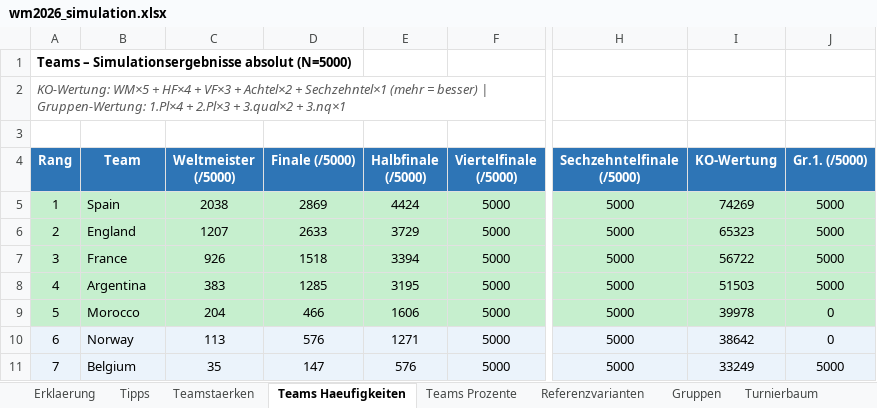
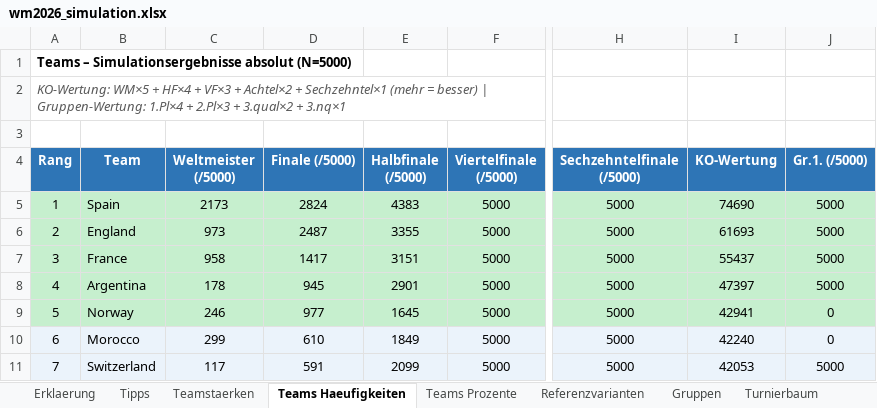
Before and after one commit to flambiertes/fussballanalyse, an Excel workbook: wm_2026/wm2026_simulation.xlsx, sheet Teams Haeufigkeiten, drawn as a sheet; only a part is shown, gaps mark what is left out; values as stored, in another font and other column widths than the file's, no borders; the diff covers the shown part only; the diff names each change by its address in the sheet, - before the commit and + after, or states it on an @@ line.

```diff
--- a/wm_2026/wm2026_simulation.xlsx (sheet Teams Haeufigkeiten)
+++ b/wm_2026/wm2026_simulation.xlsx (sheet Teams Haeufigkeiten)
-C5 (Weltmeister (/5000)): 2038
+C5 (Weltmeister (/5000)): 2173
-D5 (Finale (/5000)): 2869
+D5 (Finale (/5000)): 2824
-E5 (Halbfinale (/5000)): 4424
+E5 (Halbfinale (/5000)): 4383
-I5 (KO-Wertung): 74269
+I5 (KO-Wertung): 74690
-C6 (Weltmeister (/5000)): 1207
+C6 (Weltmeister (/5000)): 973
-D6 (Finale (/5000)): 2633
+D6 (Finale (/5000)): 2487
-E6 (Halbfinale (/5000)): 3729
+E6 (Halbfinale (/5000)): 3355
-I6 (KO-Wertung): 65323
+I6 (KO-Wertung): 61693
-C7 (Weltmeister (/5000)): 926
+C7 (Weltmeister (/5000)): 958
-D7 (Finale (/5000)): 1518
+D7 (Finale (/5000)): 1417
-E7 (Halbfinale (/5000)): 3394
+E7 (Halbfinale (/5000)): 3151
-I7 (KO-Wertung): 56722
+I7 (KO-Wertung): 55437
-C8 (Weltmeister (/5000)): 383
+C8 (Weltmeister (/5000)): 178
-D8 (Finale (/5000)): 1285
+D8 (Finale (/5000)): 945
-E8 (Halbfinale (/5000)): 3195
+E8 (Halbfinale (/5000)): 2901
-I8 (KO-Wertung): 51503
+I8 (KO-Wertung): 47397
-B9 (Team): Morocco
+B9 (Team): Norway
-C9 (Weltmeister (/5000)): 204
+C9 (Weltmeister (/5000)): 246
-D9 (Finale (/5000)): 466
+D9 (Finale (/5000)): 977
-E9 (Halbfinale (/5000)): 1606
+E9 (Halbfinale (/5000)): 1645
-I9 (KO-Wertung): 39978
+I9 (KO-Wertung): 42941
-B10 (Team): Norway
+B10 (Team): Morocco
-C10 (Weltmeister (/5000)): 113
+C10 (Weltmeister (/5000)): 299
-D10 (Finale (/5000)): 576
+D10 (Finale (/5000)): 610
-E10 (Halbfinale (/5000)): 1271
+E10 (Halbfinale (/5000)): 1849
-I10 (KO-Wertung): 38642
+I10 (KO-Wertung): 42240
-B11 (Team): Belgium
+B11 (Team): Switzerland
-C11 (Weltmeister (/5000)): 35
+C11 (Weltmeister (/5000)): 117
-D11 (Finale (/5000)): 147
+D11 (Finale (/5000)): 591
-E11 (Halbfinale (/5000)): 576
+E11 (Halbfinale (/5000)): 2099
-I11 (KO-Wertung): 33249
+I11 (KO-Wertung): 42053
```
Also changed, not shown: 15 edited cells elsewhere in this sheet, sheet Teamstaerken, sheet Erklaerung, sheet Tipps, sheet Teams Prozente, sheet Referenzvarianten, sheet Turnierbaum, 1 more sheet, 7 other files.
